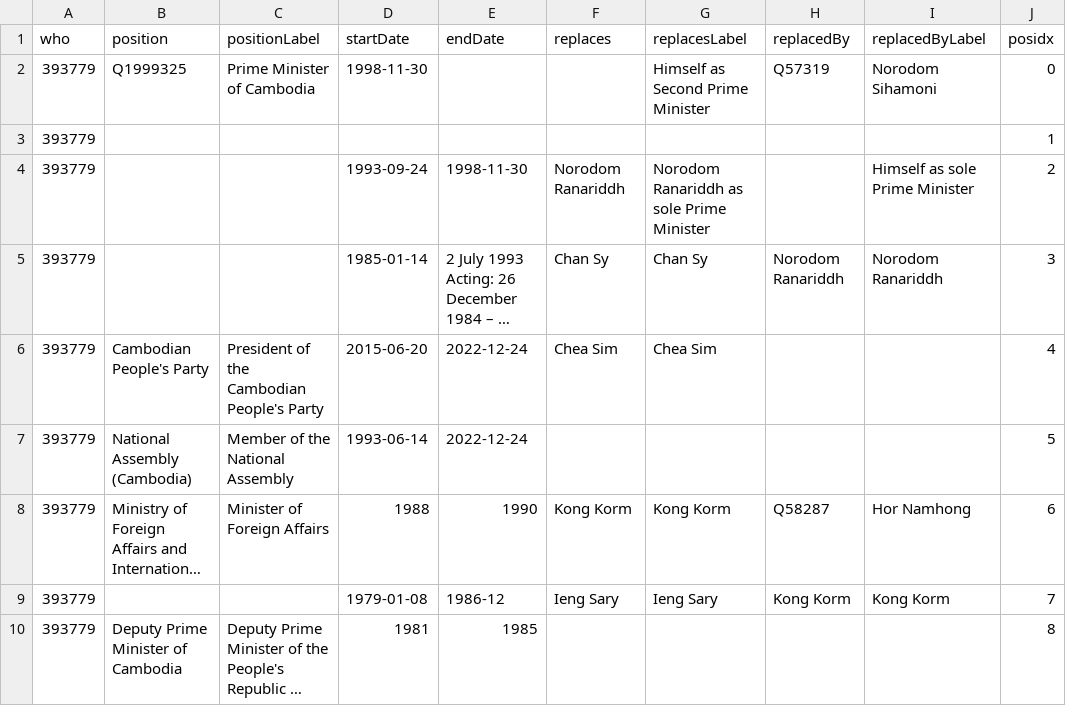
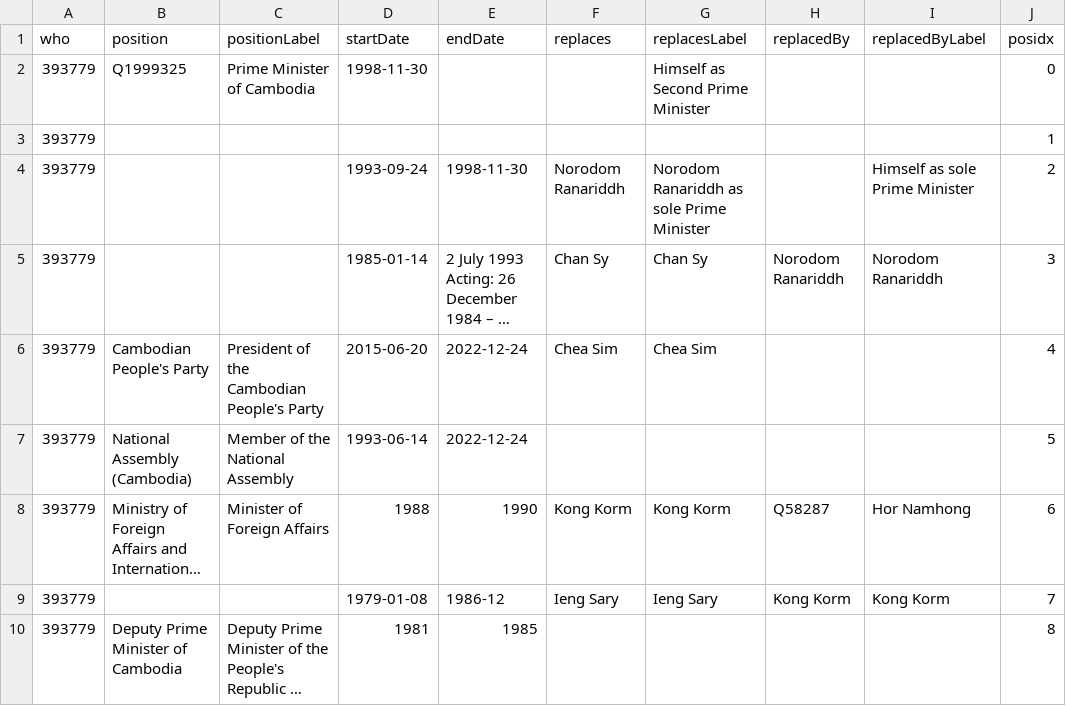
Before and after one commit to every-politician-scrapers/cambodia, a CSV file: enwiki/csv/393779.csv, drawn as a sheet; long unchanged cells end in ….

```diff
--- a/enwiki/csv/393779.csv
+++ b/enwiki/csv/393779.csv
@@ -1,3 +1,3 @@
 who,position,positionLabel,startDate,endDate,replaces,replacesLabel,replacedBy,replacedByLabel,posidx
-393779,Q1999325,Prime Minister of Cambodia,1998-11-30,,,Himself as Second Prime Minister,Q57319,Norodom Sihamoni,0
+393779,Q1999325,Prime Minister of Cambodia,1998-11-30,,,Himself as Second Prime Minister,,,0
 393779,,,,,,,,,1
```
Also changed, not shown: 1 other file.
